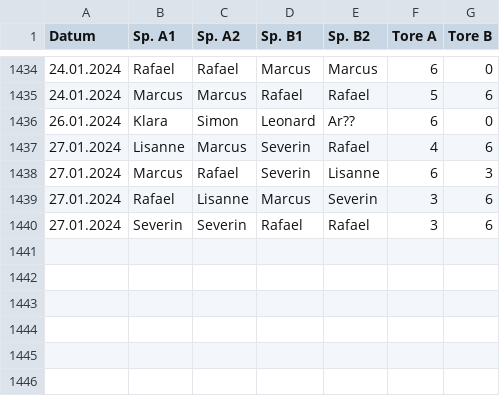
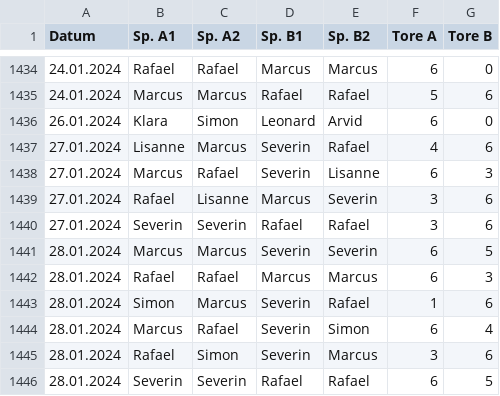
Before and after one commit to marcusrosenblatt/Kickern, a CSV file: results.csv, drawn as a sheet; only a part is shown, gaps mark what is left out.

Commit message:
Update results.csv

```diff
--- a/results.csv
+++ b/results.csv
@@ -1435,3 +1435,3 @@ Datum;Sp. A1;Sp. A2;Sp. B1;Sp. B2;Tore A;Tore B
 24.01.2024;Marcus;Marcus;Rafael;Rafael;5;6
-26.01.2024;Klara;Simon;Leonard;Ar??;6;0
+26.01.2024;Klara;Simon;Leonard;Arvid;6;0
 27.01.2024;Lisanne;Marcus;Severin;Rafael;4;6
@@ -1440 +1440,7 @@ Datum;Sp. A1;Sp. A2;Sp. B1;Sp. B2;Tore A;Tore B
 27.01.2024;Severin;Severin;Rafael;Rafael;3;6
+28.01.2024;Marcus;Marcus;Severin;Severin;6;5
+28.01.2024;Rafael;Rafael;Marcus;Marcus;6;3
+28.01.2024;Simon;Marcus;Severin;Rafael;1;6
+28.01.2024;Marcus;Rafael;Severin;Simon;6;4
+28.01.2024;Rafael;Simon;Severin;Marcus;3;6
+28.01.2024;Severin;Severin;Rafael;Rafael;6;5
```
